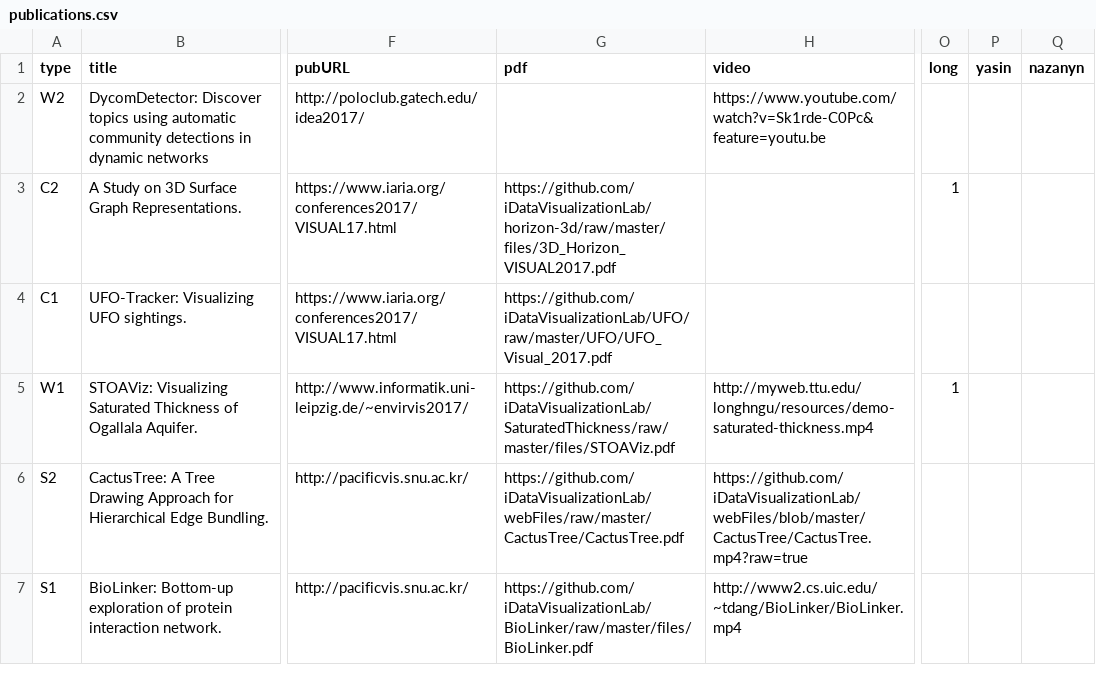
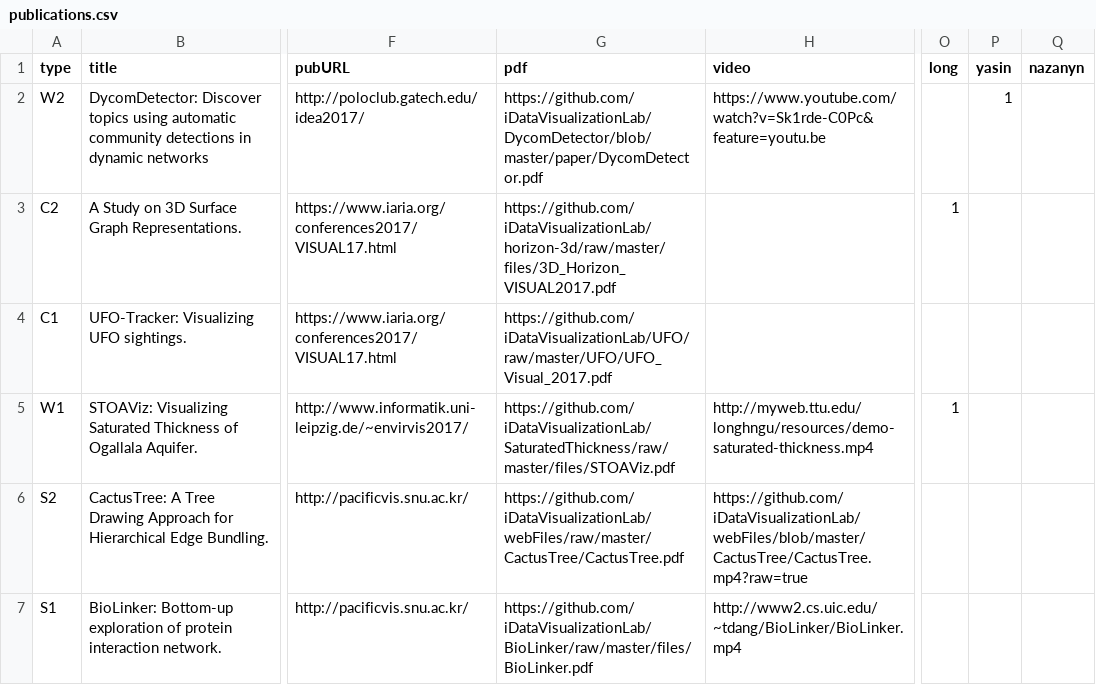
Before and after one commit to iDVLTTU/LabWebsite, a CSV file: xml/publications.csv, drawn as a sheet; only a part is shown, gaps mark what is left out; the diff names each change by its address in the sheet, - before the commit and + after, or states it on an @@ line.

Commit message:
Add paper

```diff
--- a/xml/publications.csv
+++ b/xml/publications.csv
-G2 (pdf): (empty)
+G2 (pdf): https://github.com/iDataVisualizationLab/DycomDetector/blob/master/paper/DycomDetector.pdf
-P2 (yasin): (empty)
+P2 (yasin): 1
```
Also changed, not shown: 1 other file.
